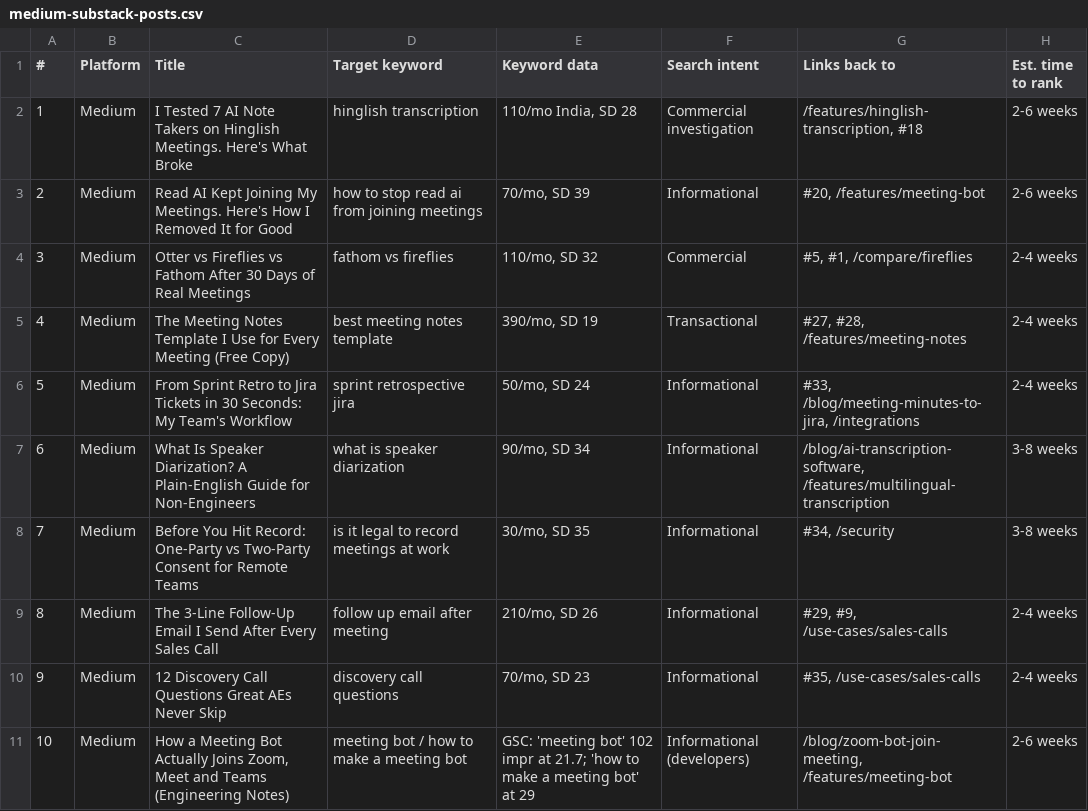
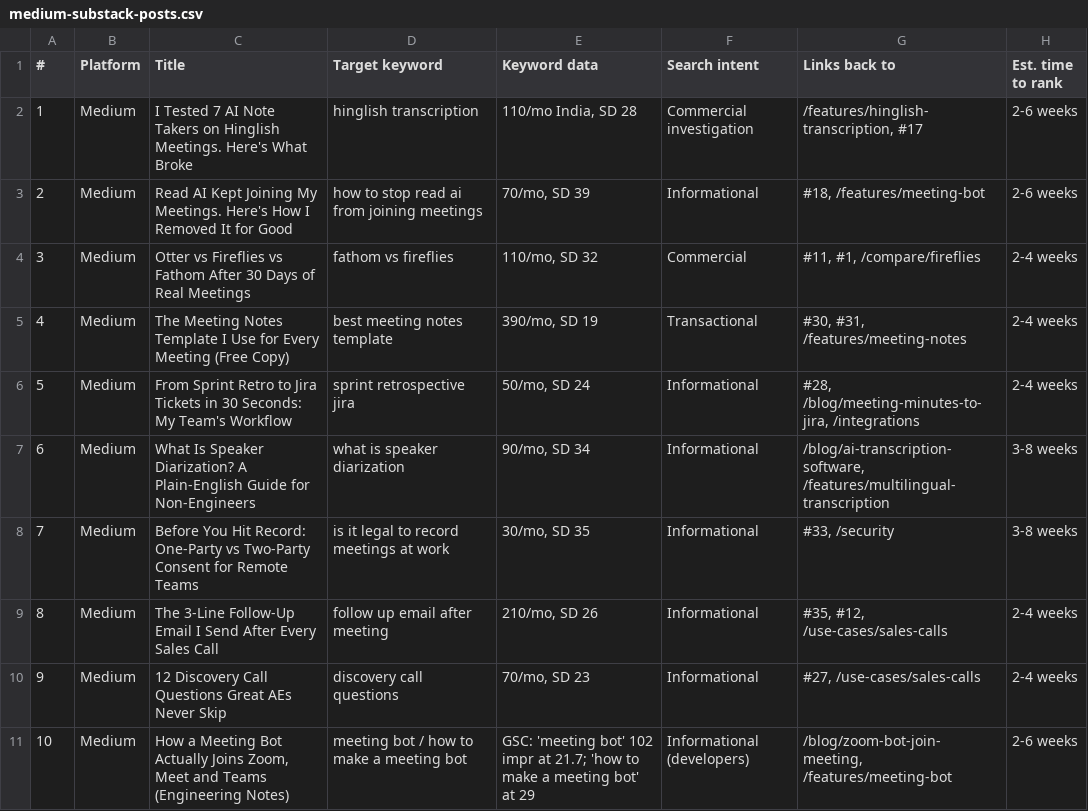
Before and after one commit to lynkkai/claude, a CSV file: content-plan/medium-substack-posts.csv, drawn as a sheet; only a part is shown; the diff covers the shown part only.

```diff
--- a/content-plan/medium-substack-posts.csv
+++ b/content-plan/medium-substack-posts.csv
@@ -1,11 +1,11 @@
 #,Platform,Title,Target keyword,Keyword data,Search intent,Links back to,Est. time to rank
-1,Medium,I Tested 7 AI Note Takers on Hinglish Meetings. Here's What Broke,hinglish transcription,"110/mo India, SD 28",Commercial investigation,"/features/hinglish-transcription, #18",2-6 weeks
-2,Medium,Read AI Kept Joining My Meetings. Here's How I Removed It for Good,how to stop read ai from joining meetings,"70/mo, SD 39",Informational,"#20, /features/meeting-bot",2-6 weeks
-3,Medium,Otter vs Fireflies vs Fathom After 30 Days of Real Meetings,fathom vs fireflies,"110/mo, SD 32",Commercial,"#5, #1, /compare/fireflies",2-4 weeks
-4,Medium,The Meeting Notes Template I Use for Every Meeting (Free Copy),best meeting notes template,"390/mo, SD 19",Transactional,"#27, #28, /features/meeting-notes",2-4 weeks
-5,Medium,From Sprint Retro to Jira Tickets in 30 Seconds: My Team's Workflow,sprint retrospective jira,"50/mo, SD 24",Informational,"#33, /blog/meeting-minutes-to-jira, /integrations",2-4 weeks
+1,Medium,I Tested 7 AI Note Takers on Hinglish Meetings. Here's What Broke,hinglish transcription,"110/mo India, SD 28",Commercial investigation,"/features/hinglish-transcription, #17",2-6 weeks
+2,Medium,Read AI Kept Joining My Meetings. Here's How I Removed It for Good,how to stop read ai from joining meetings,"70/mo, SD 39",Informational,"#18, /features/meeting-bot",2-6 weeks
+3,Medium,Otter vs Fireflies vs Fathom After 30 Days of Real Meetings,fathom vs fireflies,"110/mo, SD 32",Commercial,"#11, #1, /compare/fireflies",2-4 weeks
+4,Medium,The Meeting Notes Template I Use for Every Meeting (Free Copy),best meeting notes template,"390/mo, SD 19",Transactional,"#30, #31, /features/meeting-notes",2-4 weeks
+5,Medium,From Sprint Retro to Jira Tickets in 30 Seconds: My Team's Workflow,sprint retrospective jira,"50/mo, SD 24",Informational,"#28, /blog/meeting-minutes-to-jira, /integrations",2-4 weeks
 6,Medium,What Is Speaker Diarization? A Plain-English Guide for Non-Engineers,what is speaker diarization,"90/mo, SD 34",Informational,"/blog/ai-transcription-software, /features/multilingual-transcription",3-8 weeks
-7,Medium,Before You Hit Record: One-Party vs Two-Party Consent for Remote Teams,is it legal to record meetings at work,"30/mo, SD 35",Informational,"#34, /security",3-8 weeks
-8,Medium,The 3-Line Follow-Up Email I Send After Every Sales Call,follow up email after meeting,"210/mo, SD 26",Informational,"#29, #9, /use-cases/sales-calls",2-4 weeks
-9,Medium,12 Discovery Call Questions Great AEs Never Skip,discovery call questions,"70/mo, SD 23",Informational,"#35, /use-cases/sales-calls",2-4 weeks
+7,Medium,Before You Hit Record: One-Party vs Two-Party Consent for Remote Teams,is it legal to record meetings at work,"30/mo, SD 35",Informational,"#33, /security",3-8 weeks
+8,Medium,The 3-Line Follow-Up Email I Send After Every Sales Call,follow up email after meeting,"210/mo, SD 26",Informational,"#35, #12, /use-cases/sales-calls",2-4 weeks
+9,Medium,12 Discovery Call Questions Great AEs Never Skip,discovery call questions,"70/mo, SD 23",Informational,"#27, /use-cases/sales-calls",2-4 weeks
 10,Medium,"How a Meeting Bot Actually Joins Zoom, Meet and Teams (Engineering Notes)",meeting bot / how to make a meeting bot,GSC: 'meeting bot' 102 impr at 21.7; 'how to make a meeting bot' at 29,Informational (developers),"/blog/zoom-bot-join-meeting, /features/meeting-bot",2-6 weeks
```
Also changed, not shown: 8 edited cells elsewhere in this file, content-plan/existing-blog-audit.csv, content-plan/website-blogs.csv, 1 other file.
